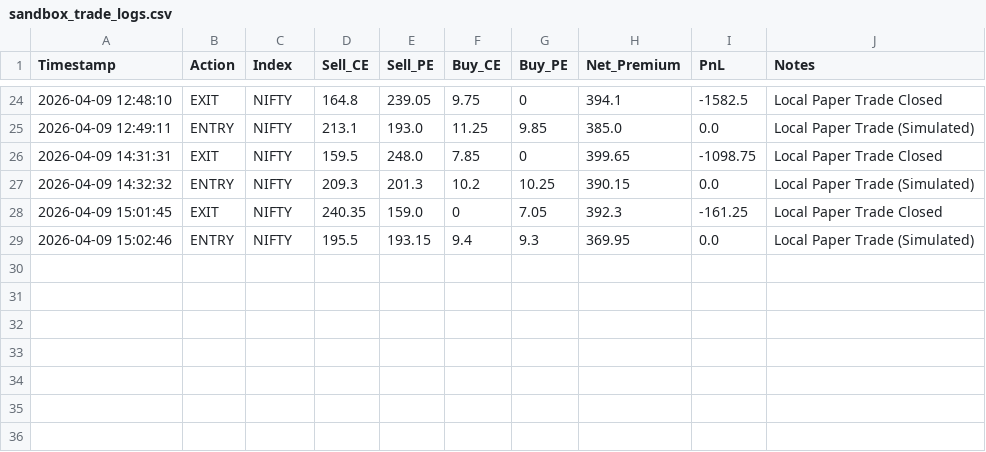
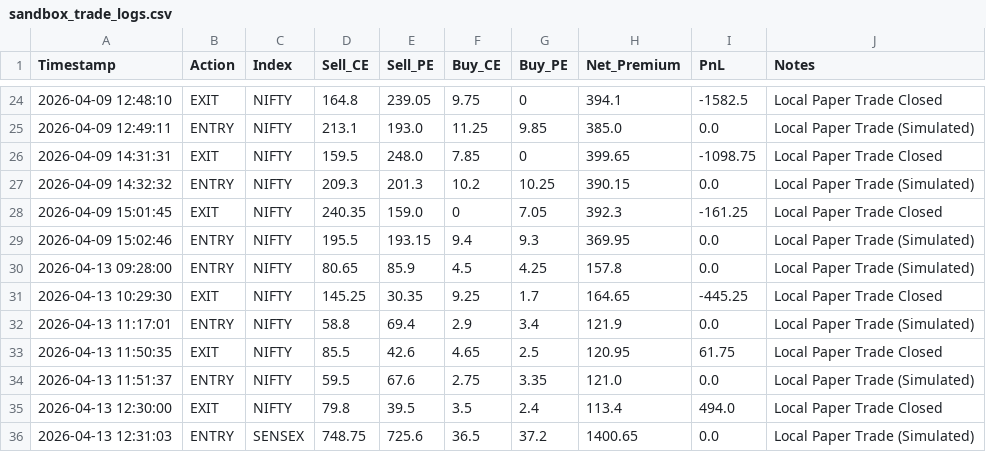
Before and after one commit to Hbsandeep26/Upstox_IronButterfly_Bot, a CSV file: sandbox_trade_logs.csv, drawn as a sheet; only a part is shown, gaps mark what is left out; the diff names each change by its address in the sheet, - before the commit and + after, or states it on an @@ line.

```diff
--- a/sandbox_trade_logs.csv
+++ b/sandbox_trade_logs.csv
+row 30: 2026-04-13 09:28:00 | ENTRY | NIFTY | 80.65 | 85.9 | 4.5 | 4.25 | 157.8 | 0.0 | Local Paper Trade (Simulated)
+row 31: 2026-04-13 10:29:30 | EXIT | NIFTY | 145.25 | 30.35 | 9.25 | 1.7 | 164.65 | -445.25 | Local Paper Trade Closed
+row 32: 2026-04-13 11:17:01 | ENTRY | NIFTY | 58.8 | 69.4 | 2.9 | 3.4 | 121.9 | 0.0 | Local Paper Trade (Simulated)
+row 33: 2026-04-13 11:50:35 | EXIT | NIFTY | 85.5 | 42.6 | 4.65 | 2.5 | 120.95 | 61.75 | Local Paper Trade Closed
+row 34: 2026-04-13 11:51:37 | ENTRY | NIFTY | 59.5 | 67.6 | 2.75 | 3.35 | 121.0 | 0.0 | Local Paper Trade (Simulated)
+row 35: 2026-04-13 12:30:00 | EXIT | NIFTY | 79.8 | 39.5 | 3.5 | 2.4 | 113.4 | 494.0 | Local Paper Trade Closed
+row 36: 2026-04-13 12:31:03 | ENTRY | SENSEX | 748.75 | 725.6 | 36.5 | 37.2 | 1400.65 | 0.0 | Local Paper Trade (Simulated)
```
Also changed, not shown: 13 other files.
